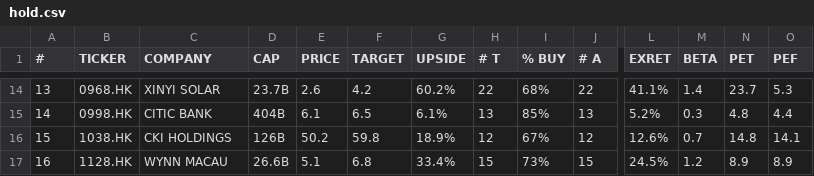
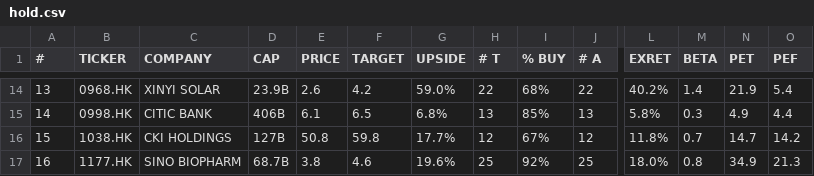
Before and after one commit to weirdapps/etorotrade, a CSV file: yahoofinance/output/hold.csv, drawn as a sheet; only a part is shown, gaps mark what is left out; the diff covers the shown part only; the diff names each change by its address in the sheet, - before the commit and + after, or states it on an @@ line.

```diff
--- a/yahoofinance/output/hold.csv
+++ b/yahoofinance/output/hold.csv
-D14 (CAP): 23.7B
+D14 (CAP): 23.9B
-G14 (UPSIDE): 60.2%
+G14 (UPSIDE): 59.0%
-L14 (EXRET): 41.1%
+L14 (EXRET): 40.2%
-N14 (PET): 23.7
+N14 (PET): 21.9
-O14 (PEF): 5.3
+O14 (PEF): 5.4
-D15 (CAP): 404B
+D15 (CAP): 406B
-G15 (UPSIDE): 6.1%
+G15 (UPSIDE): 6.8%
-L15 (EXRET): 5.2%
+L15 (EXRET): 5.8%
-N15 (PET): 4.8
+N15 (PET): 4.9
-D16 (CAP): 126B
+D16 (CAP): 127B
-E16 (PRICE): 50.2
+E16 (PRICE): 50.8
-G16 (UPSIDE): 18.9%
+G16 (UPSIDE): 17.7%
-L16 (EXRET): 12.6%
+L16 (EXRET): 11.8%
-N16 (PET): 14.8
+N16 (PET): 14.7
-O16 (PEF): 14.1
+O16 (PEF): 14.2
-B17 (TICKER): 1128.HK
+B17 (TICKER): 1177.HK
-C17 (COMPANY): WYNN MACAU
+C17 (COMPANY): SINO BIOPHARM
-D17 (CAP): 26.6B
+D17 (CAP): 68.7B
-E17 (PRICE): 5.1
+E17 (PRICE): 3.8
-F17 (TARGET): 6.8
+F17 (TARGET): 4.6
-G17 (UPSIDE): 33.4%
+G17 (UPSIDE): 19.6%
-H17 (# T): 15
+H17 (# T): 25
-I17 (% BUY): 73%
+I17 (% BUY): 92%
-J17 (# A): 15
+J17 (# A): 25
-L17 (EXRET): 24.5%
+L17 (EXRET): 18.0%
-M17 (BETA): 1.2
+M17 (BETA): 0.8
-N17 (PET): 8.9
+N17 (PET): 34.9
-O17 (PEF): 8.9
+O17 (PEF): 21.3
```
Also changed, not shown: 162 edited cells elsewhere in this file, yahoofinance/input/portfolio.csv, yahoofinance/output/portfolio.csv, 12 other files.
